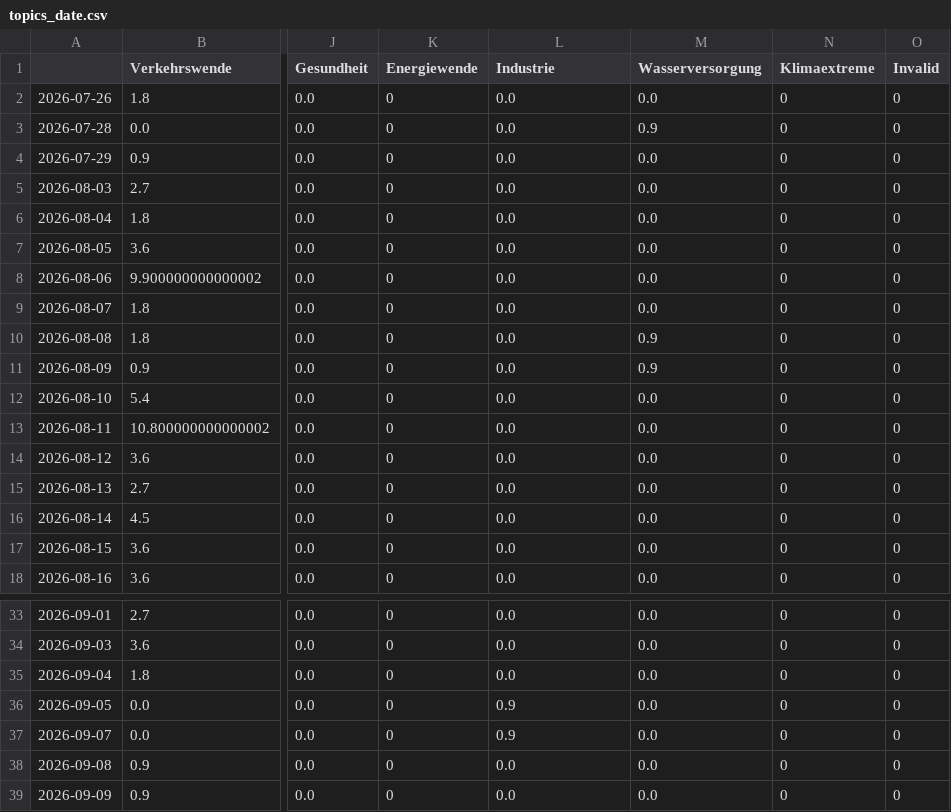
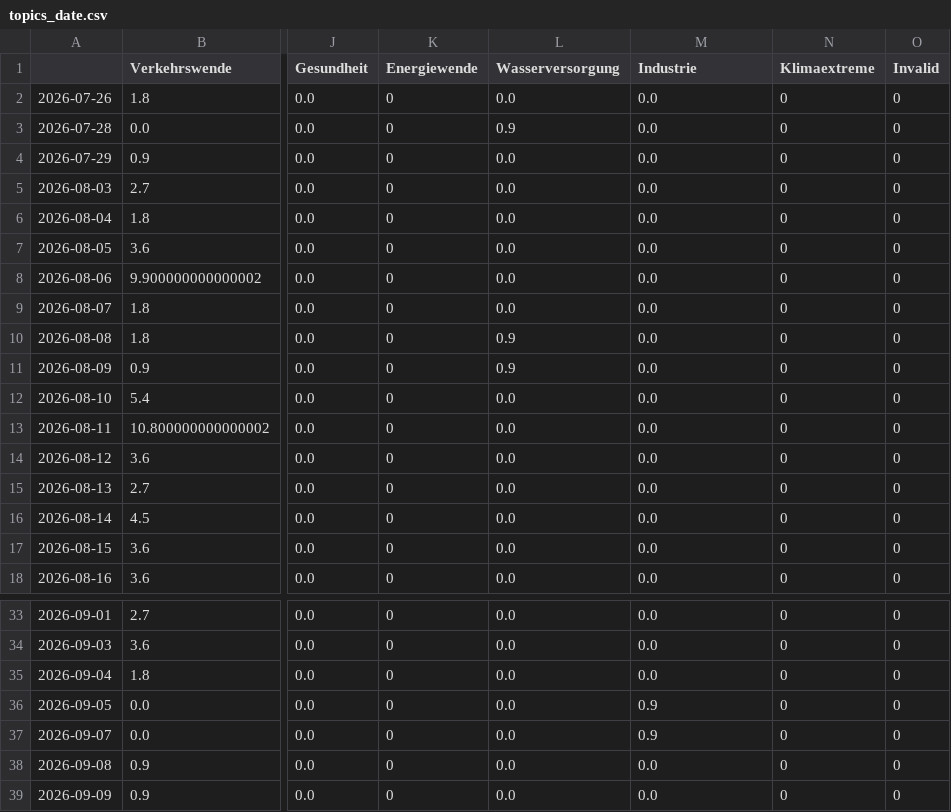
Before and after one commit to bennysch-news/mobilityIsComing, a CSV file: csv/topics_date.csv, drawn as a sheet; only a part is shown, gaps mark what is left out; the diff names each change by its address in the sheet, - before the commit and + after, or states it on an @@ line.

```diff
--- a/csv/topics_date.csv
+++ b/csv/topics_date.csv
-L1: Industrie
+L1: Wasserversorgung
-M1: Wasserversorgung
+M1: Industrie
-L3 (Wasserversorgung): 0.0
+L3 (Wasserversorgung): 0.9
-M3 (Industrie): 0.9
+M3 (Industrie): 0.0
-L10:L11 (Wasserversorgung): 0.0
+L10:L11 (Wasserversorgung): 0.9
-M10:M11 (Industrie): 0.9
+M10:M11 (Industrie): 0.0
-L36:L37 (Wasserversorgung): 0.9
+L36:L37 (Wasserversorgung): 0.0
-M36:M37 (Industrie): 0.0
+M36:M37 (Industrie): 0.9
```
Also changed, not shown: 4 other files.
